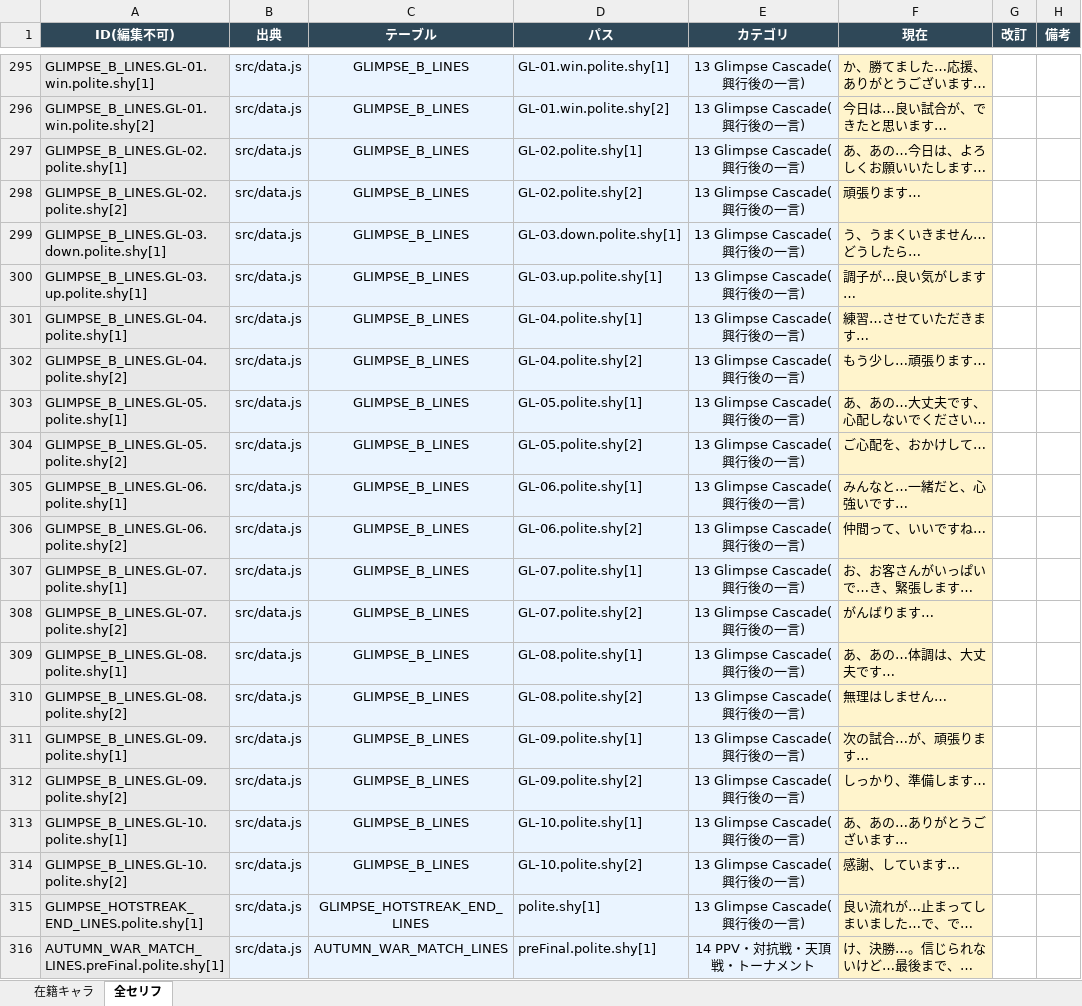
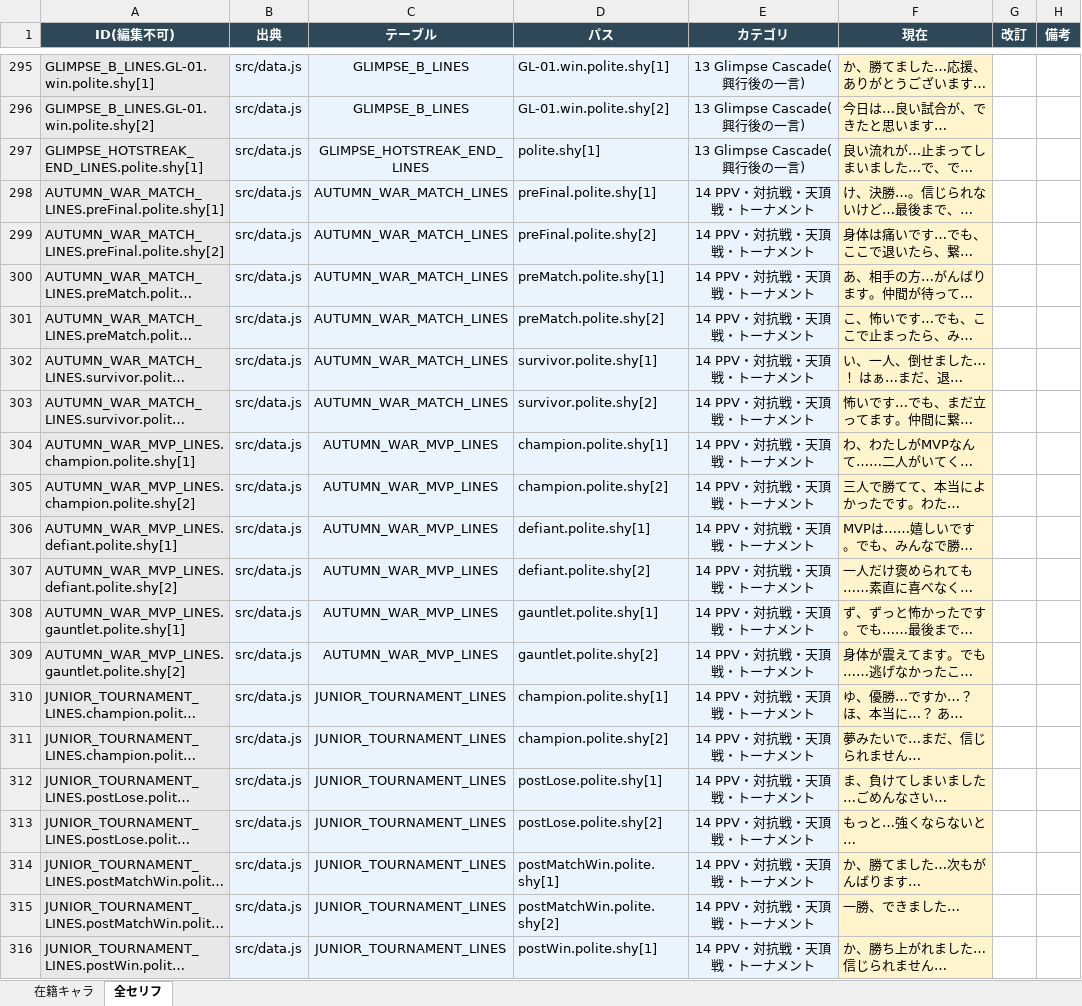
Before and after one commit to takoyaki-chan/wrestle-manager, an Excel workbook: セリフ編集/キャラタイプ別/丁寧×内気.xlsx, sheet 全セリフ, drawn as a sheet; only a part is shown, gaps mark what is left out; the shorter side is filled out with more unchanged rows; long unchanged cells end in …; values as stored, in another font and other column widths than the file's, no borders; the diff names each change by its address in the sheet, - before the commit and + after, or states it on an @@ line.

```diff
--- a/セリフ編集/キャラタイプ別/丁寧×内気.xlsx (sheet 全セリフ)
+++ b/セリフ編集/キャラタイプ別/丁寧×内気.xlsx (sheet 全セリフ)
-row 297: GLIMPSE_B_LINES.GL-02.polite.shy[1] | src/data.js | GLIMPSE_B_LINES | GL-02.polite.shy[1] | 13 Glimpse Cascade(興行後の一言) | あ、あの…今日は、よろしくお願いいたします…
-row 298: GLIMPSE_B_LINES.GL-02.polite.shy[2] | src/data.js | GLIMPSE_B_LINES | GL-02.polite.shy[2] | 13 Glimpse Cascade(興行後の一言) | 頑張ります…
-row 299: GLIMPSE_B_LINES.GL-03.down.polite.shy[1] | src/data.js | GLIMPSE_B_LINES | GL-03.down.polite.shy[1] | 13 Glimpse Cascade(興行後の一言) | う、うまくいきません…どうしたら…
-row 300: GLIMPSE_B_LINES.GL-03.up.polite.shy[1] | src/data.js | GLIMPSE_B_LINES | GL-03.up.polite.shy[1] | 13 Glimpse Cascade(興行後の一言) | 調子が…良い気がします…
-row 301: GLIMPSE_B_LINES.GL-04.polite.shy[1] | src/data.js | GLIMPSE_B_LINES | GL-04.polite.shy[1] | 13 Glimpse Cascade(興行後の一言) | 練習…させていただきます…
-row 302: GLIMPSE_B_LINES.GL-04.polite.shy[2] | src/data.js | GLIMPSE_B_LINES | GL-04.polite.shy[2] | 13 Glimpse Cascade(興行後の一言) | もう少し…頑張ります…
-row 303: GLIMPSE_B_LINES.GL-05.polite.shy[1] | src/data.js | GLIMPSE_B_LINES | GL-05.polite.shy[1] | 13 Glimpse Cascade(興行後の一言) | あ、あの…大丈夫です、心配しないでください…
-row 304: GLIMPSE_B_LINES.GL-05.polite.shy[2] | src/data.js | GLIMPSE_B_LINES | GL-05.polite.shy[2] | 13 Glimpse Cascade(興行後の一言) | ご心配を、おかけして…
-row 305: GLIMPSE_B_LINES.GL-06.polite.shy[1] | src/data.js | GLIMPSE_B_LINES | GL-06.polite.shy[1] | 13 Glimpse Cascade(興行後の一言) | みんなと…一緒だと、心強いです…
-row 306: GLIMPSE_B_LINES.GL-06.polite.shy[2] | src/data.js | GLIMPSE_B_LINES | GL-06.polite.shy[2] | 13 Glimpse Cascade(興行後の一言) | 仲間って、いいですね…
-row 307: GLIMPSE_B_LINES.GL-07.polite.shy[1] | src/data.js | GLIMPSE_B_LINES | GL-07.polite.shy[1] | 13 Glimpse Cascade(興行後の一言) | お、お客さんがいっぱいで…き、緊張します…
-row 308: GLIMPSE_B_LINES.GL-07.polite.shy[2] | src/data.js | GLIMPSE_B_LINES | GL-07.polite.shy[2] | 13 Glimpse Cascade(興行後の一言) | がんばります…
-row 309: GLIMPSE_B_LINES.GL-08.polite.shy[1] | src/data.js | GLIMPSE_B_LINES | GL-08.polite.shy[1] | 13 Glimpse Cascade(興行後の一言) | あ、あの…体調は、大丈夫です…
-row 310: GLIMPSE_B_LINES.GL-08.polite.shy[2] | src/data.js | GLIMPSE_B_LINES | GL-08.polite.shy[2] | 13 Glimpse Cascade(興行後の一言) | 無理はしません…
-row 311: GLIMPSE_B_LINES.GL-09.polite.shy[1] | src/data.js | GLIMPSE_B_LINES | GL-09.polite.shy[1] | 13 Glimpse Cascade(興行後の一言) | 次の試合…が、頑張ります…
-row 312: GLIMPSE_B_LINES.GL-09.polite.shy[2] | src/data.js | GLIMPSE_B_LINES | GL-09.polite.shy[2] | 13 Glimpse Cascade(興行後の一言) | しっかり、準備します…
-row 313: GLIMPSE_B_LINES.GL-10.polite.shy[1] | src/data.js | GLIMPSE_B_LINES | GL-10.polite.shy[1] | 13 Glimpse Cascade(興行後の一言) | あ、あの…ありがとうございます…
-row 314: GLIMPSE_B_LINES.GL-10.polite.shy[2] | src/data.js | GLIMPSE_B_LINES | GL-10.polite.shy[2] | 13 Glimpse Cascade(興行後の一言) | 感謝、しています…
```
Also changed, not shown: セリフ編集/キャラタイプ別/蠱惑×感情的.xlsx, セリフ編集/キャラタイプ別/鷹揚×お気楽.xlsx, 23 other files.
